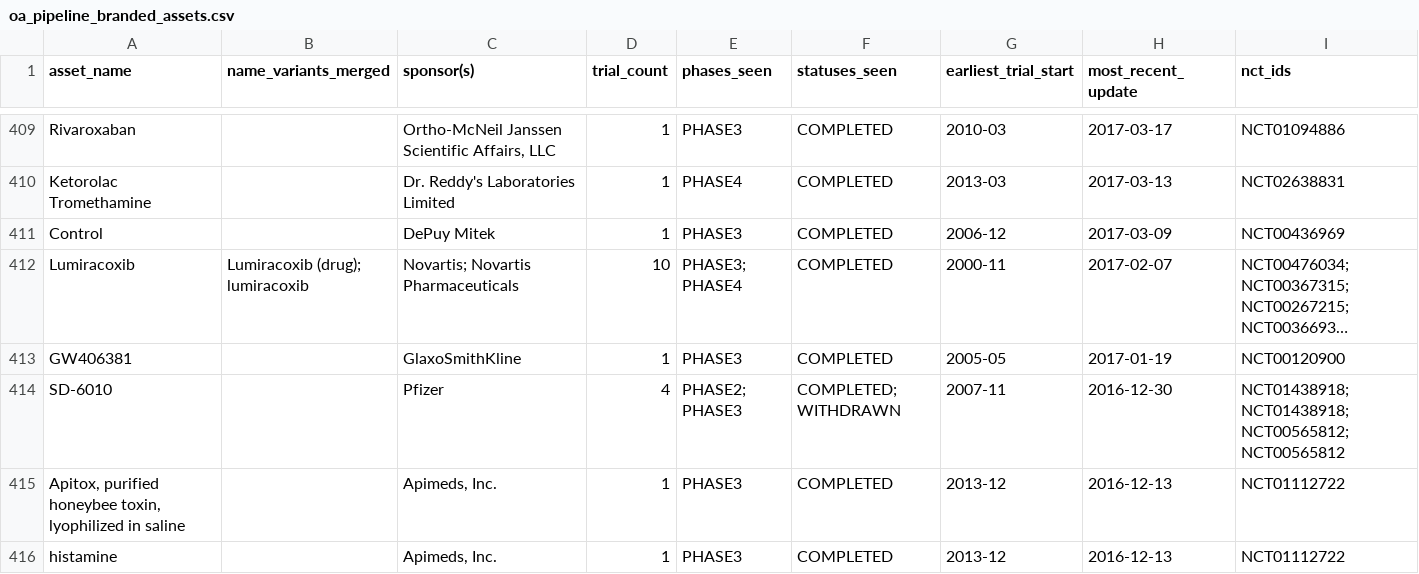
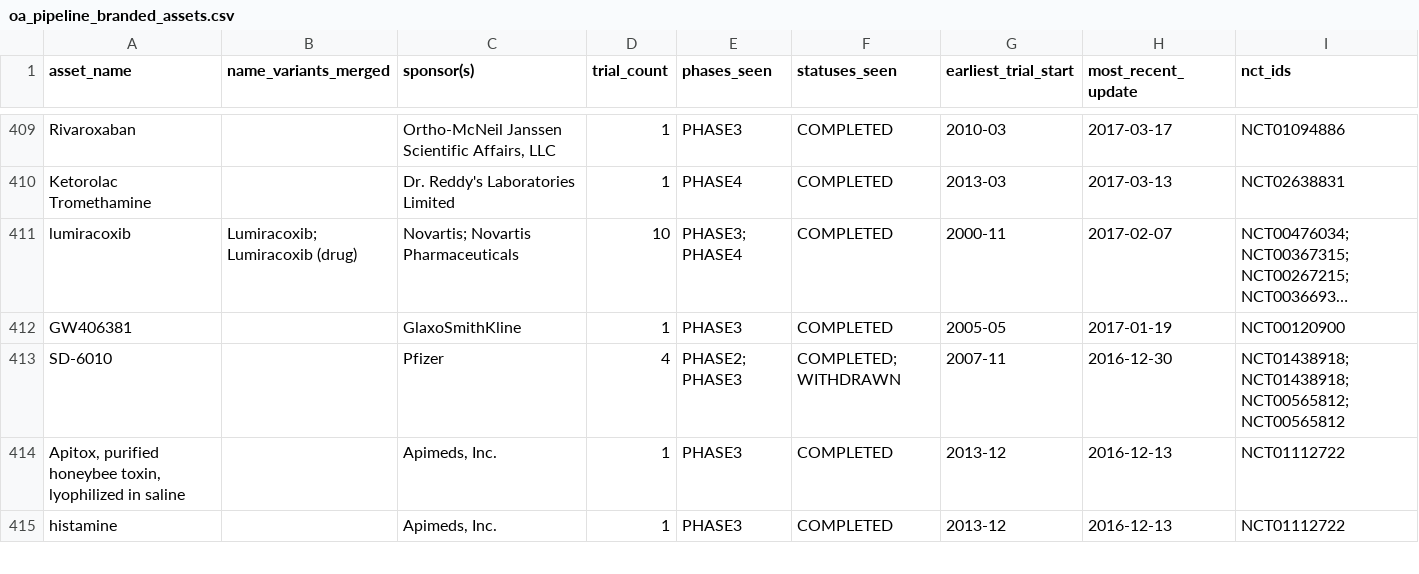
Before and after one commit to wkalmans/OA, a CSV file: data/oa_pipeline_branded_assets.csv, drawn as a sheet; only a part is shown, gaps mark what is left out; long unchanged cells end in …; removed rows and columns are numbered as before the commit, all else as after; the diff covers the shown part only; the diff names each change by its address in the sheet, - before the commit and + after, or states it on an @@ line.

```diff
--- a/data/oa_pipeline_branded_assets.csv
+++ b/data/oa_pipeline_branded_assets.csv
-row 411: Control |  | DePuy Mitek | 1 | PHASE3 | COMPLETED | 2006-12 | 2017-03-09 | NCT00436969
-A411 (asset_name): Lumiracoxib
+A411 (asset_name): lumiracoxib
-B411 (name_variants_merged): Lumiracoxib (drug); lumiracoxib
+B411 (name_variants_merged): Lumiracoxib; Lumiracoxib (drug)
```
Also changed, not shown: 3 added rows, 3 removed rows and 42 edited cells elsewhere in this file, data/oa_generic_reference.csv, data/oa_marketed_branded_in_trials.csv, 18 other files.
